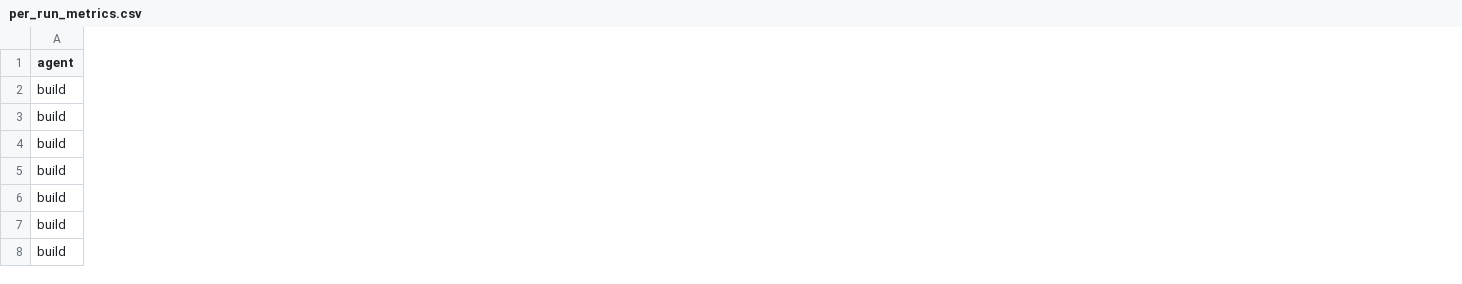
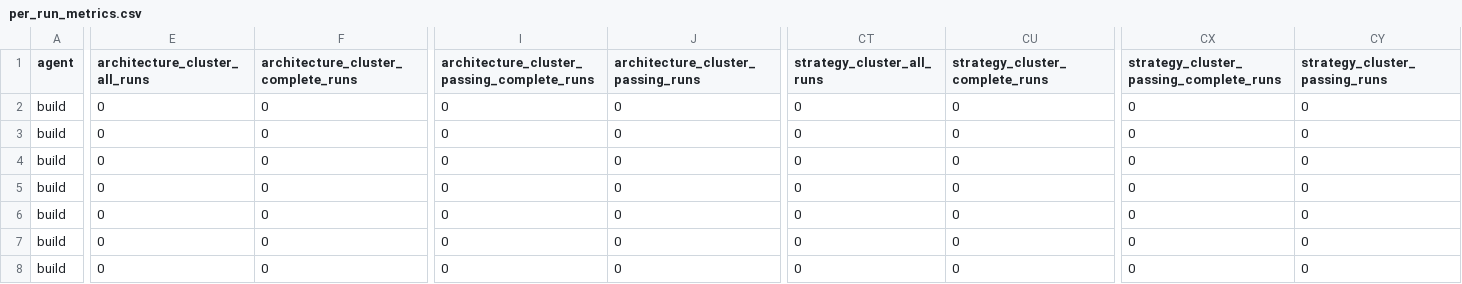
Before and after one commit to smedly85/agentic_cyber, a CSV file: runs/formal/grep-qwen3-topk40-t0-p05-seed42-maxtok32768-loops1-n10/analysis/populations/final/analysis/per_run_metrics.csv, drawn as a sheet; only a part is shown, gaps mark what is left out; the diff names each change by its address in the sheet, - before the commit and + after, or states it on an @@ line.

```diff
--- a/runs/formal/grep-qwen3-topk40-t0-p05-seed42-maxtok32768-loops1-n10/analysis/populations/final/analysis/per_run_metrics.csv
+++ b/runs/formal/grep-qwen3-topk40-t0-p05-seed42-maxtok32768-loops1-n10/analysis/populations/final/analysis/per_run_metrics.csv
+column E (architecture_cluster_all_runs), rows 2-8: all 0
+column F, rows 1-8: architecture_cluster_complete_runs | 0 | 0 | 0 | 0 | 0 | 0 | 0
+column I, rows 1-8: architecture_cluster_passing_complete_runs | 0 | 0 | 0 | 0 | 0 | 0 | 0
+column J, rows 1-8: architecture_cluster_passing_runs | 0 | 0 | 0 | 0 | 0 | 0 | 0
+column CT (strategy_cluster_all_runs), rows 2-8: all 0
+column CU (strategy_cluster_complete_runs), rows 2-8: all 0
+column CX, rows 1-8: strategy_cluster_passing_complete_runs | 0 | 0 | 0 | 0 | 0 | 0 | 0
+column CY (strategy_cluster_passing_runs), rows 2-8: all 0
```
Also changed, not shown: runs/formal/grep-qwen3-topk40-t0-p05-seed42-maxtok32768-loops1-n10/analysis/populations/final/analysis/runs.csv, 3 other files.
